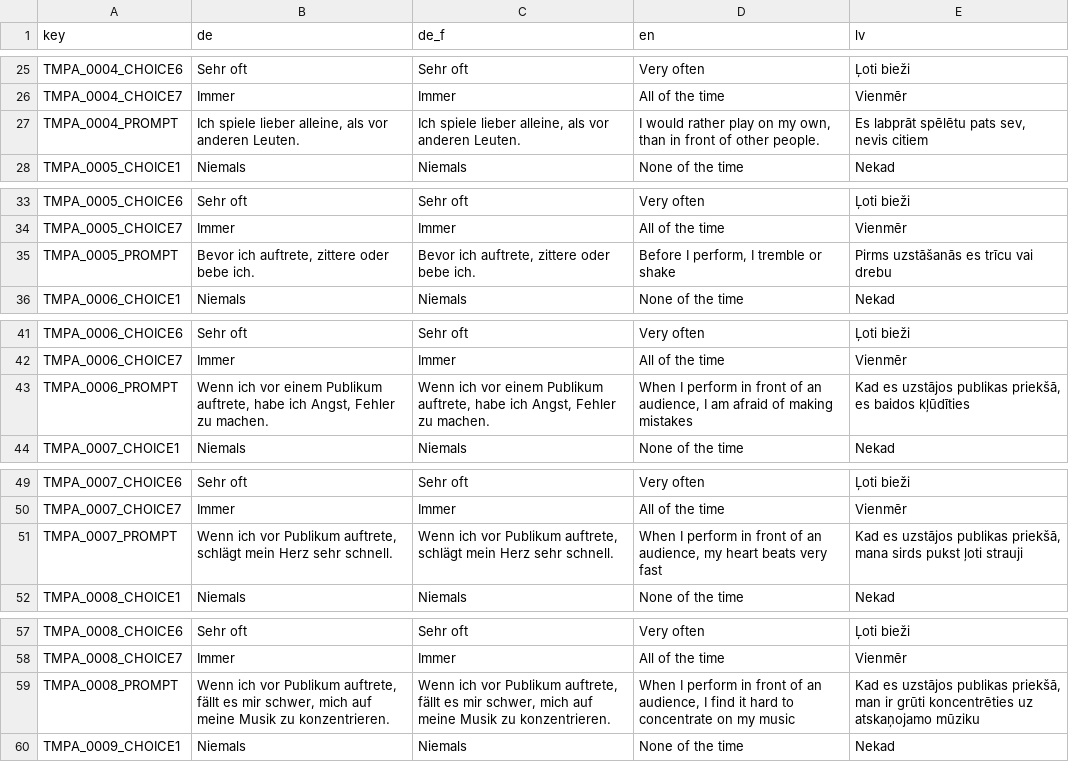
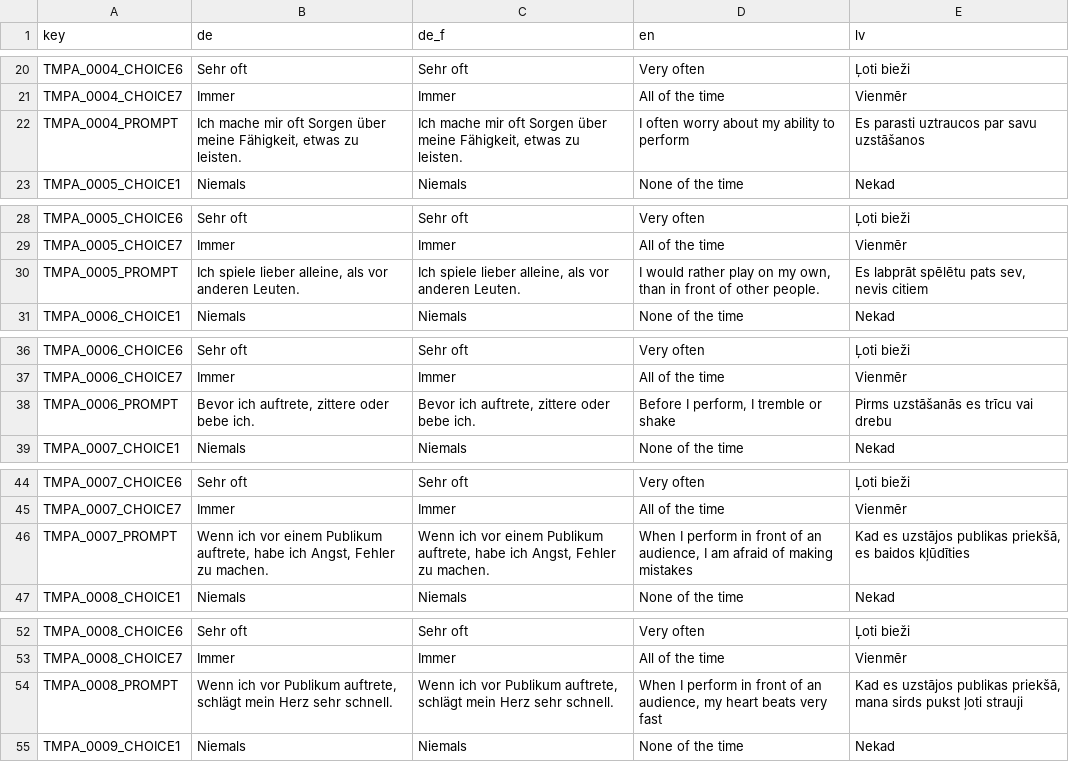
Before and after one commit to fmhoeger/psyquest, a CSV file: data_raw/dicts/MPA_dict.csv, drawn as a sheet; only a part is shown, gaps mark what is left out; the diff covers the shown part only.

```diff
--- a/data_raw/dicts/MPA_dict.csv
+++ b/data_raw/dicts/MPA_dict.csv
@@ -26,3 +21,3 @@ TMPA_0004_CHOICE6;Sehr oft;Sehr oft;Very often;Ļoti bieži
 TMPA_0004_CHOICE7;Immer;Immer;All of the time;Vienmēr
-TMPA_0004_PROMPT;Ich spiele lieber alleine, als vor anderen Leuten.;Ich spiele lieber alleine, als vor anderen Leuten.;I would rather play on my own, than in front of other people.;Es labprāt spēlētu pats sev, nevis citiem
+TMPA_0004_PROMPT;Ich mache mir oft Sorgen über meine Fähigkeit, etwas zu leisten.;Ich mache mir oft Sorgen über meine Fähigkeit, etwas zu leisten.;I often worry about my ability to perform;Es parasti uztraucos par savu uzstāšanos
 TMPA_0005_CHOICE1;Niemals;Niemals;None of the time;Nekad
@@ -34,3 +29,3 @@ TMPA_0005_CHOICE6;Sehr oft;Sehr oft;Very often;Ļoti bieži
 TMPA_0005_CHOICE7;Immer;Immer;All of the time;Vienmēr
-TMPA_0005_PROMPT;Bevor ich auftrete, zittere oder bebe ich.;Bevor ich auftrete, zittere oder bebe ich.;Before I perform, I tremble or shake;Pirms uzstāšanās es trīcu vai drebu
+TMPA_0005_PROMPT;Ich spiele lieber alleine, als vor anderen Leuten.;Ich spiele lieber alleine, als vor anderen Leuten.;I would rather play on my own, than in front of other people.;Es labprāt spēlētu pats sev, nevis citiem
 TMPA_0006_CHOICE1;Niemals;Niemals;None of the time;Nekad
@@ -42,3 +37,3 @@ TMPA_0006_CHOICE6;Sehr oft;Sehr oft;Very often;Ļoti bieži
 TMPA_0006_CHOICE7;Immer;Immer;All of the time;Vienmēr
-TMPA_0006_PROMPT;Wenn ich vor einem Publikum auftrete, habe ich Angst, Fehler zu machen.;Wenn ich vor einem Publikum auftrete, habe ich Angst, Fehler zu machen.;When I perform in front of an audience, I am afraid of making mistakes;Kad es uzstājos publikas priekšā, es baidos kļūdīties
+TMPA_0006_PROMPT;Bevor ich auftrete, zittere oder bebe ich.;Bevor ich auftrete, zittere oder bebe ich.;Before I perform, I tremble or shake;Pirms uzstāšanās es trīcu vai drebu
 TMPA_0007_CHOICE1;Niemals;Niemals;None of the time;Nekad
@@ -50,3 +45,3 @@ TMPA_0007_CHOICE6;Sehr oft;Sehr oft;Very often;Ļoti bieži
 TMPA_0007_CHOICE7;Immer;Immer;All of the time;Vienmēr
-TMPA_0007_PROMPT;Wenn ich vor Publikum auftrete, schlägt mein Herz sehr schnell.;Wenn ich vor Publikum auftrete, schlägt mein Herz sehr schnell.;When I perform in front of an audience, my heart beats very fast;Kad es uzstājos publikas priekšā, mana sirds pukst ļoti strauji
+TMPA_0007_PROMPT;Wenn ich vor einem Publikum auftrete, habe ich Angst, Fehler zu machen.;Wenn ich vor einem Publikum auftrete, habe ich Angst, Fehler zu machen.;When I perform in front of an audience, I am afraid of making mistakes;Kad es uzstājos publikas priekšā, es baidos kļūdīties
 TMPA_0008_CHOICE1;Niemals;Niemals;None of the time;Nekad
@@ -58,3 +53,3 @@ TMPA_0008_CHOICE6;Sehr oft;Sehr oft;Very often;Ļoti bieži
 TMPA_0008_CHOICE7;Immer;Immer;All of the time;Vienmēr
-TMPA_0008_PROMPT;Wenn ich vor Publikum auftrete, fällt es mir schwer, mich auf meine Musik zu konzentrieren.;Wenn ich vor Publikum auftrete, fällt es mir schwer, mich auf meine Musik zu konzentrieren.;When I perform in front of an audience, I find it hard to concentrate on my music;Kad es uzstājos publikas priekšā, man ir grūti koncentrēties uz atskaņojamo mūziku
+TMPA_0008_PROMPT;Wenn ich vor Publikum auftrete, schlägt mein Herz sehr schnell.;Wenn ich vor Publikum auftrete, schlägt mein Herz sehr schnell.;When I perform in front of an audience, my heart beats very fast;Kad es uzstājos publikas priekšā, mana sirds pukst ļoti strauji
 TMPA_0009_CHOICE1;Niemals;Niemals;None of the time;Nekad
```
Also changed, not shown: 8 added rows, 5 removed rows and 45 edited cells elsewhere in this file, data_raw/item_banks/MPA_item_bank.csv, 9 other files.
